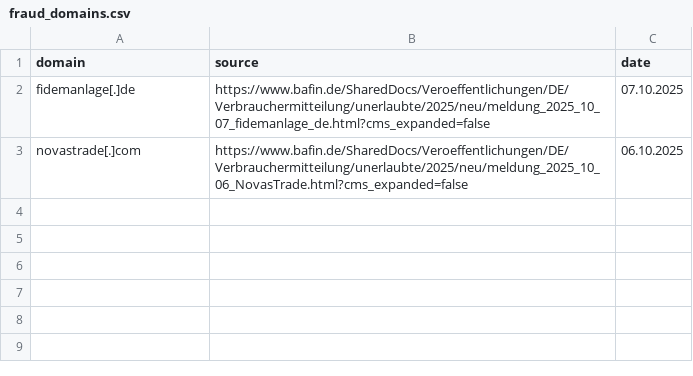
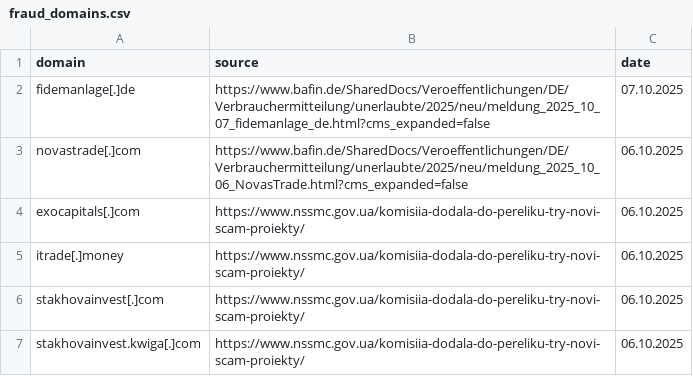
Before and after one commit to R1ta5k33ter/Investment-Fraud-Monitor, a CSV file: fraud_domains.csv, drawn as a sheet.

```diff
--- a/fraud_domains.csv
+++ b/fraud_domains.csv
@@ -3 +3,5 @@ fidemanlage[.]de, https://www.bafin.de/SharedDocs/Veroeffentlichungen/DE/Verbrau
 novastrade[.]com, https://www.bafin.de/SharedDocs/Veroeffentlichungen/DE/Verbrauchermitteilung/unerlaubte/2025/neu/meldung_2025_10_06_NovasTrade.html?cms_expanded=false, 06.10.2025
+exocapitals[.]com, https://www.nssmc.gov.ua/komisiia-dodala-do-pereliku-try-novi-scam-proiekty/, 06.10.2025
+itrade[.]money, https://www.nssmc.gov.ua/komisiia-dodala-do-pereliku-try-novi-scam-proiekty/, 06.10.2025
+stakhovainvest[.]com, https://www.nssmc.gov.ua/komisiia-dodala-do-pereliku-try-novi-scam-proiekty/, 06.10.2025
+stakhovainvest.kwiga[.]com, https://www.nssmc.gov.ua/komisiia-dodala-do-pereliku-try-novi-scam-proiekty/, 06.10.2025
```
Also changed, not shown: 1 other file.
